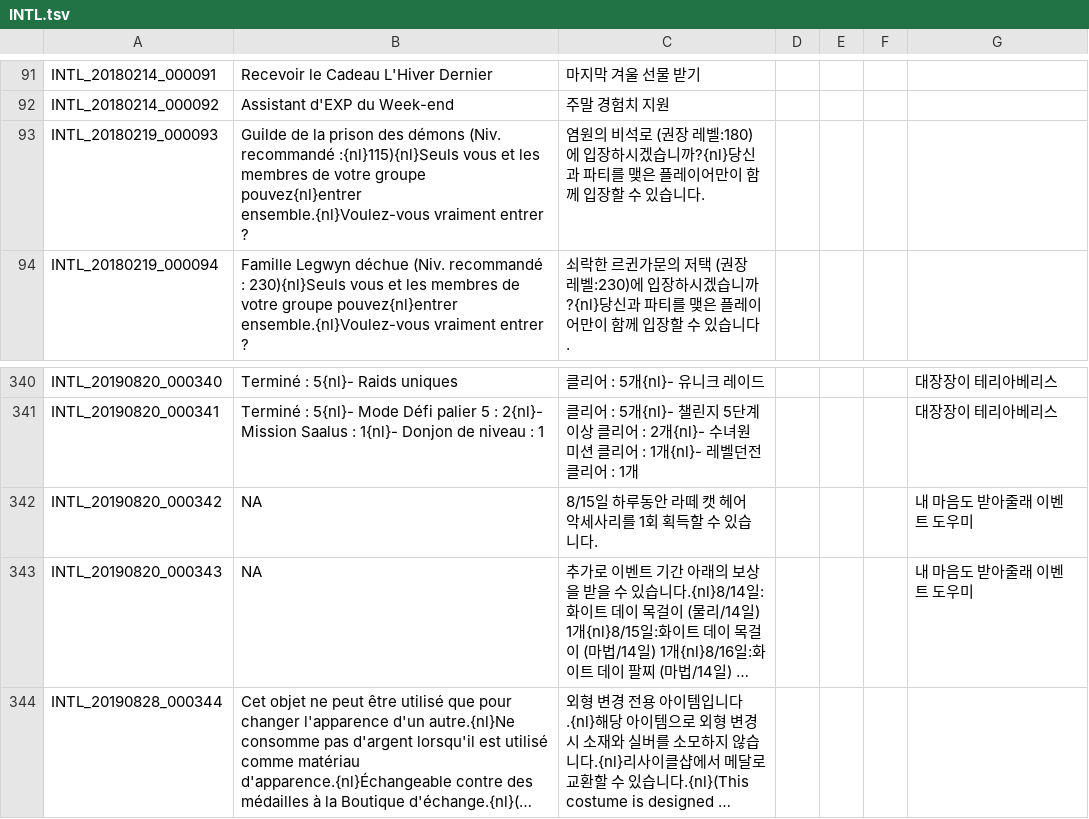
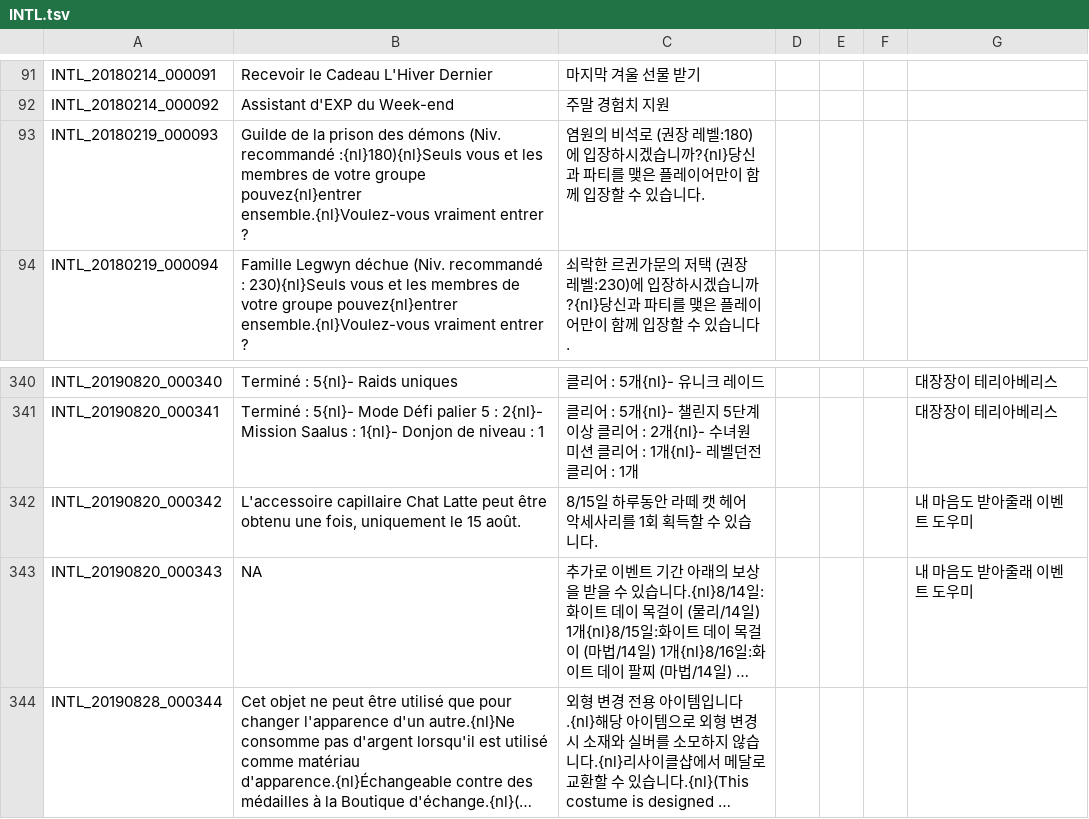
Before and after one commit to Michieru/FrenchTranslationToS, a TSV file: French/INTL.tsv, drawn as a sheet; only a part is shown, gaps mark what is left out; long unchanged cells end in …; the diff names each change by its address in the sheet, - before the commit and + after, or states it on an @@ line.

```diff
--- a/French/INTL.tsv
+++ b/French/INTL.tsv
-B93: …(Niv. recommandé :{nl}115){nl}Seuls vous et…
+B93: …(Niv. recommandé :{nl}180){nl}Seuls vous et…
-B342: NA
+B342: L'accessoire capillaire Chat Latte peut être obtenu une fois, uniquement le 15 août.
```
Also changed, not shown: French/QUEST_JOBSTEP.tsv, French/UI.tsv, 10 other files.
